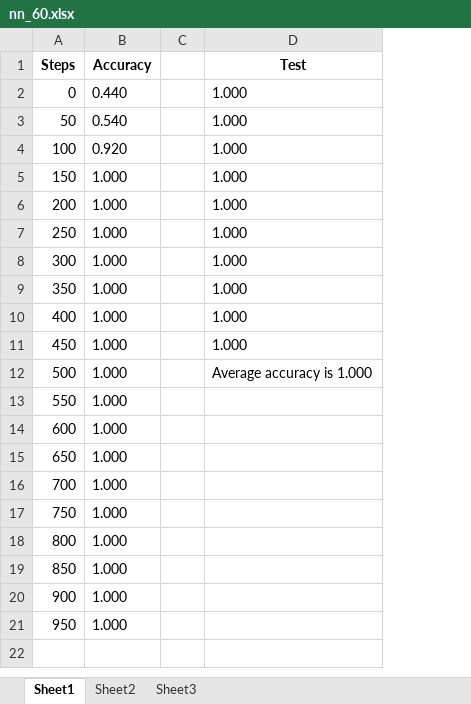
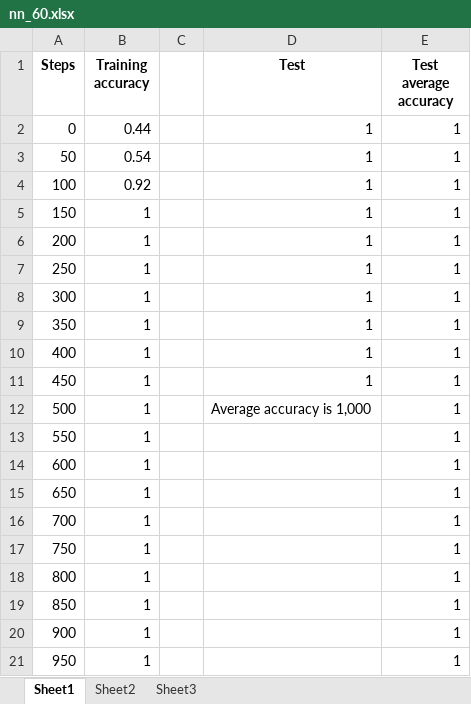
Before and after one commit to vokuznetsov/electronic_nose, an Excel workbook: resource/results/60/nn_60.xlsx, sheet Sheet1, drawn as a sheet; values as stored, in another font and other column widths than the file's, no borders; charts and pictures not drawn; removed rows and columns are numbered as before the commit, all else as after; the diff names each change by its address in the sheet, - before the commit and + after, or states it on an @@ line.

```diff
--- a/resource/results/60/nn_60.xlsx (sheet Sheet1)
+++ b/resource/results/60/nn_60.xlsx (sheet Sheet1)
-column B (Accuracy), rows 2-21: 0.440 | 0.540 | 0.920 | 1.000 | 1.000 | 1.000 | 1.000 | 1.000 | 1.000 | 1.000 | 1.000 | 1.000 | 1.000 | 1.000 | 1.000 | 1.000 | 1.000 | 1.000 | 1.000 | 1.000
+column B (Training accuracy), rows 2-21: 0.44 | 0.54 | 0.92 | 1 | 1 | 1 | 1 | 1 | 1 | 1 | 1 | 1 | 1 | 1 | 1 | 1 | 1 | 1 | 1 | 1
+column E (Test average accuracy), rows 2-21: all 1
-D2:D11 (Test): 1.000
+D2:D11 (Test): 1
-D12 (Test): Average accuracy is 1.000
+D12 (Test): Average accuracy is 1,000
```
Also changed, not shown: charts or pictures, resource/results/10/nn_10.xlsx, resource/results/30/nn_30.xlsx, 12 other files.
